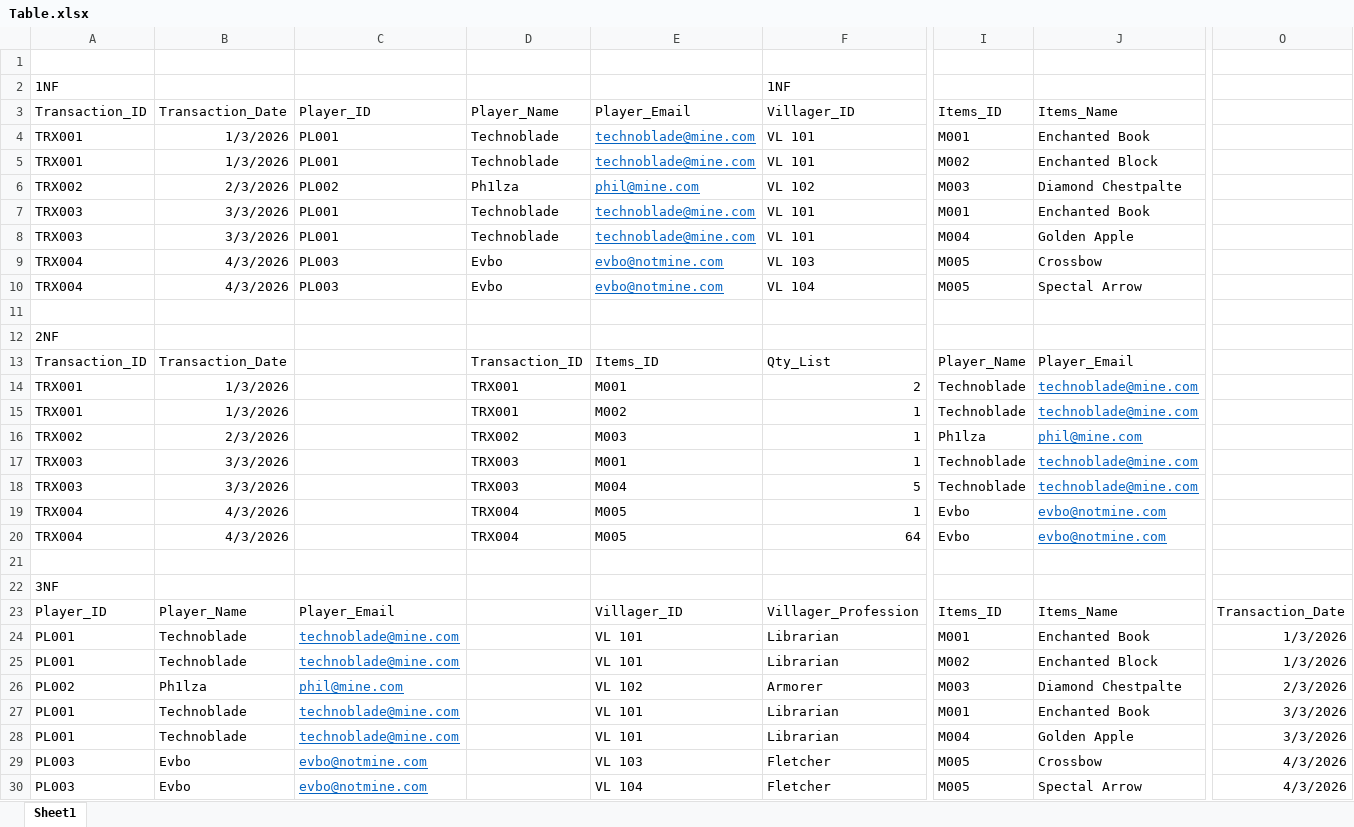
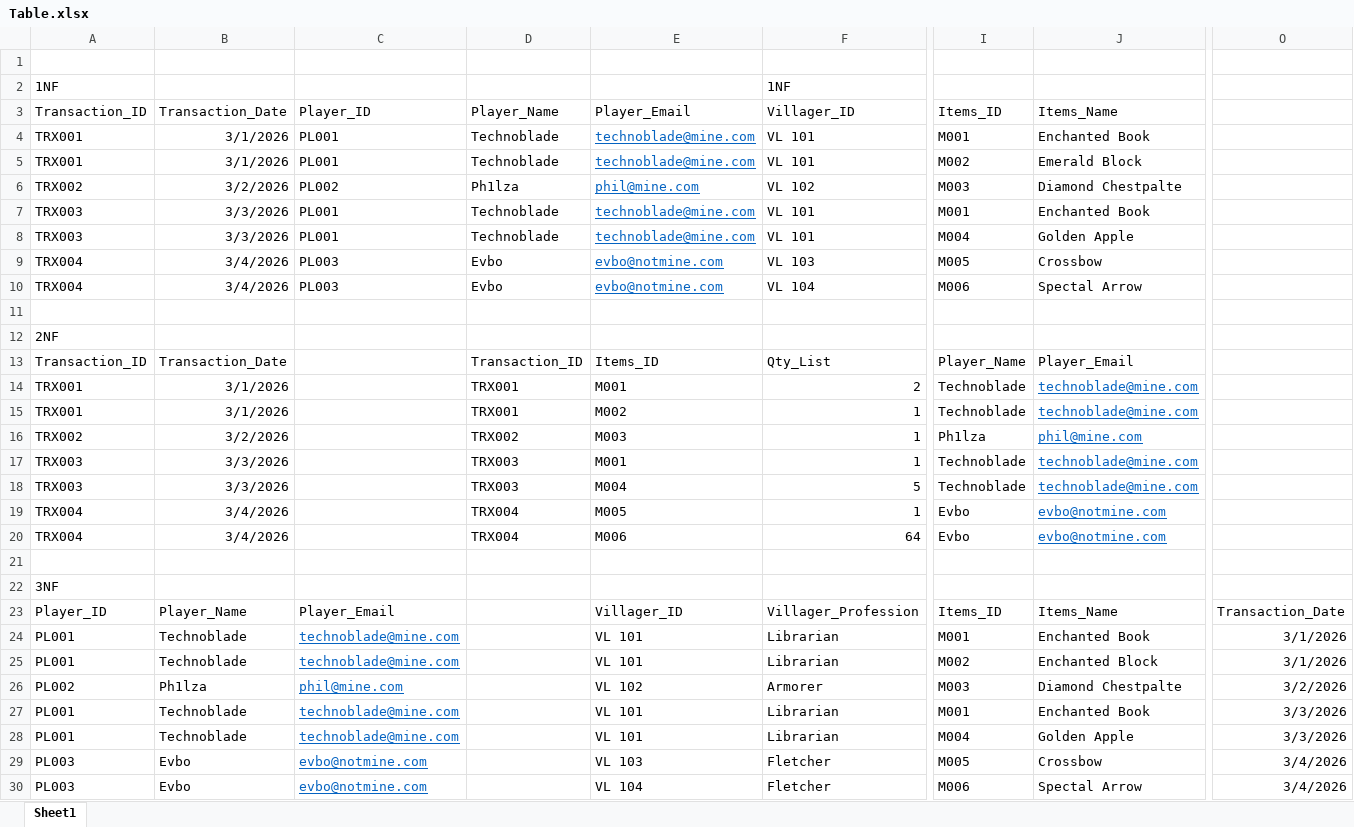
Before and after one commit to s0nataaa/Database-Lab, an Excel workbook: Quiz/Quiz-01/Excel/Table.xlsx, sheet Sheet1, drawn as a sheet; only a part is shown, gaps mark what is left out; values as stored, in another font and other column widths than the file's, no borders; the diff names each change by its address in the sheet, - before the commit and + after, or states it on an @@ line.

Commit message:
Fix typo

```diff
--- a/Quiz/Quiz-01/Excel/Table.xlsx (sheet Sheet1)
+++ b/Quiz/Quiz-01/Excel/Table.xlsx (sheet Sheet1)
-B4:B5: 1/3/2026
+B4:B5: 3/1/2026
-J5: Enchanted Block
+J5: Emerald Block
-B6: 2/3/2026
+B6: 3/2/2026
-B9:B10: 4/3/2026
+B9:B10: 3/4/2026
-I10: M005
+I10: M006
-B14:B15: 1/3/2026
+B14:B15: 3/1/2026
-B16: 2/3/2026
+B16: 3/2/2026
-B19:B20: 4/3/2026
+B19:B20: 3/4/2026
-E20: M005
+E20: M006
-O24:O25: 1/3/2026
+O24:O25: 3/1/2026
-O26: 2/3/2026
+O26: 3/2/2026
-O29:O30: 4/3/2026
+O29:O30: 3/4/2026
-I30: M005
+I30: M006
```
